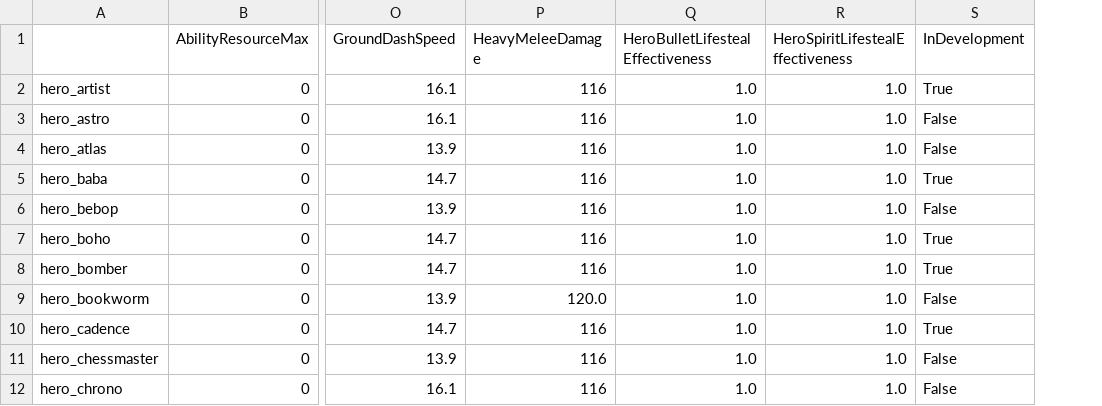
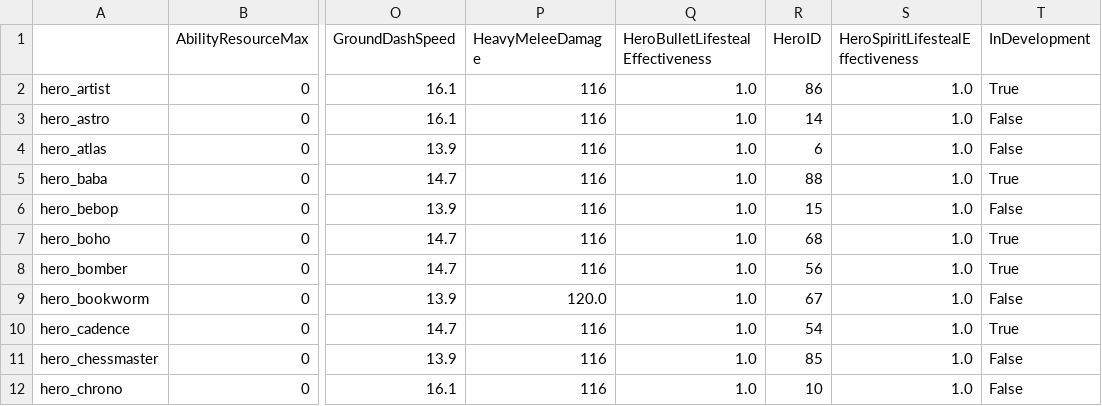
Before and after one commit to deadlock-wiki/deadlock-data, a CSV file: data/csv/hero-data.csv, drawn as a sheet; only a part is shown, gaps mark what is left out; the diff names each change by its address in the sheet, - before the commit and + after, or states it on an @@ line.

```diff
--- a/data/csv/hero-data.csv
+++ b/data/csv/hero-data.csv
+column R (HeroID), rows 2-12: 86 | 14 | 6 | 88 | 15 | 68 | 56 | 67 | 54 | 85 | 10
```
Also changed, not shown: 1 other file.
